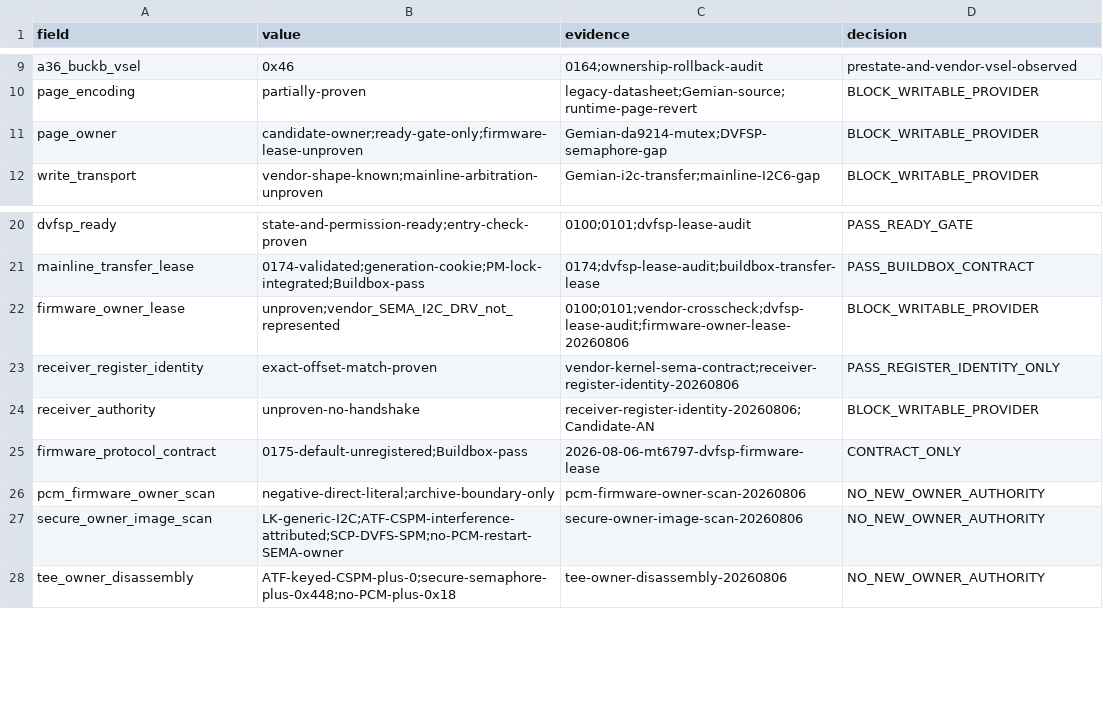
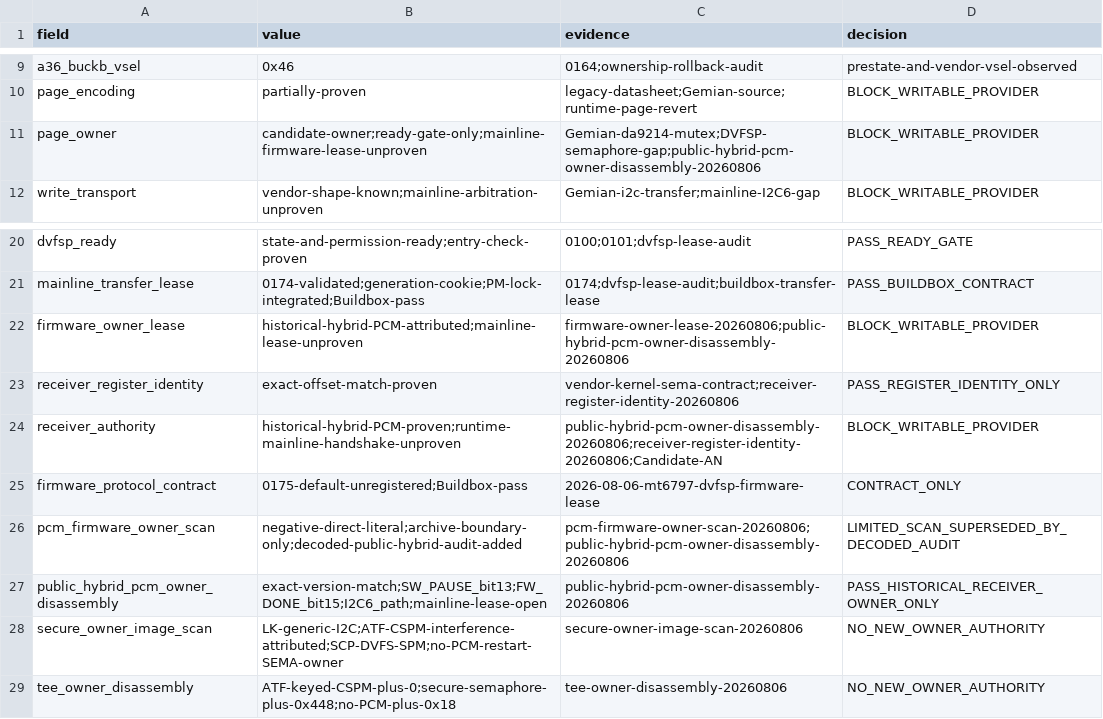
Before and after one commit to ixoo/gemini-pda-mainline, a TSV file: experiments/2026-08-06-da921x-page-owner-audit/results/source-audit.tsv, drawn as a sheet; only a part is shown, gaps mark what is left out.

Commit message:
docs: record hybrid PCM receiver ownership

```diff
--- a/experiments/2026-08-06-da921x-page-owner-audit/results/source-audit.tsv
+++ b/experiments/2026-08-06-da921x-page-owner-audit/results/source-audit.tsv
@@ -10,3 +10,3 @@ a36_buckb_vsel	0x46	0164;ownership-rollback-audit	prestate-and-vendor-vsel-obser
 page_encoding	partially-proven	legacy-datasheet;Gemian-source;runtime-page-revert	BLOCK_WRITABLE_PROVIDER
-page_owner	candidate-owner;ready-gate-only;firmware-lease-unproven	Gemian-da9214-mutex;DVFSP-semaphore-gap	BLOCK_WRITABLE_PROVIDER
+page_owner	candidate-owner;ready-gate-only;mainline-firmware-lease-unproven	Gemian-da9214-mutex;DVFSP-semaphore-gap;public-hybrid-pcm-owner-disassembly-20260806	BLOCK_WRITABLE_PROVIDER
 write_transport	vendor-shape-known;mainline-arbitration-unproven	Gemian-i2c-transfer;mainline-I2C6-gap	BLOCK_WRITABLE_PROVIDER
@@ -21,7 +21,8 @@ dvfsp_ready	state-and-permission-ready;entry-check-proven	0100;0101;dvfsp-lease-
 mainline_transfer_lease	0174-validated;generation-cookie;PM-lock-integrated;Buildbox-pass	0174;dvfsp-lease-audit;buildbox-transfer-lease	PASS_BUILDBOX_CONTRACT
-firmware_owner_lease	unproven;vendor_SEMA_I2C_DRV_not_represented	0100;0101;vendor-crosscheck;dvfsp-lease-audit;firmware-owner-lease-20260806	BLOCK_WRITABLE_PROVIDER
+firmware_owner_lease	historical-hybrid-PCM-attributed;mainline-lease-unproven	firmware-owner-lease-20260806;public-hybrid-pcm-owner-disassembly-20260806	BLOCK_WRITABLE_PROVIDER
 receiver_register_identity	exact-offset-match-proven	vendor-kernel-sema-contract;receiver-register-identity-20260806	PASS_REGISTER_IDENTITY_ONLY
-receiver_authority	unproven-no-handshake	receiver-register-identity-20260806;Candidate-AN	BLOCK_WRITABLE_PROVIDER
+receiver_authority	historical-hybrid-PCM-proven;runtime-mainline-handshake-unproven	public-hybrid-pcm-owner-disassembly-20260806;receiver-register-identity-20260806;Candidate-AN	BLOCK_WRITABLE_PROVIDER
 firmware_protocol_contract	0175-default-unregistered;Buildbox-pass	2026-08-06-mt6797-dvfsp-firmware-lease	CONTRACT_ONLY
-pcm_firmware_owner_scan	negative-direct-literal;archive-boundary-only	pcm-firmware-owner-scan-20260806	NO_NEW_OWNER_AUTHORITY
+pcm_firmware_owner_scan	negative-direct-literal;archive-boundary-only;decoded-public-hybrid-audit-added	pcm-firmware-owner-scan-20260806;public-hybrid-pcm-owner-disassembly-20260806	LIMITED_SCAN_SUPERSEDED_BY_DECODED_AUDIT
+public_hybrid_pcm_owner_disassembly	exact-version-match;SW_PAUSE_bit13;FW_DONE_bit15;I2C6_path;mainline-lease-open	public-hybrid-pcm-owner-disassembly-20260806	PASS_HISTORICAL_RECEIVER_OWNER_ONLY
 secure_owner_image_scan	LK-generic-I2C;ATF-CSPM-interference-attributed;SCP-DVFS-SPM;no-PCM-restart-SEMA-owner	secure-owner-image-scan-20260806	NO_NEW_OWNER_AUTHORITY
```
Also changed, not shown: 6 other files.
